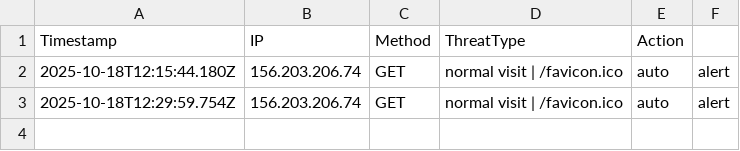
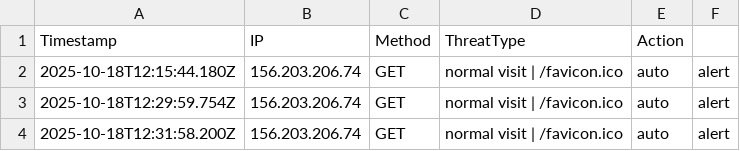
Before and after one commit to etiqotwf/honeypotpro, a CSV file: logs/threats.csv, drawn as a sheet.

Commit message:
Auto commit before push: 2025-10-18T12:32:53.504Z

```diff
--- a/logs/threats.csv
+++ b/logs/threats.csv
@@ -3 +3,2 @@ Timestamp,IP,Method,ThreatType,Action
 2025-10-18T12:29:59.754Z,156.203.206.74,GET,"normal visit | /favicon.ico",auto,alert
+2025-10-18T12:31:58.200Z,156.203.206.74,GET,"normal visit | /favicon.ico",auto,alert
```
Also changed, not shown: 3 other files.
